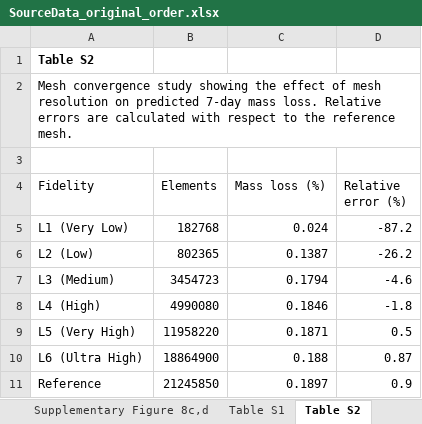
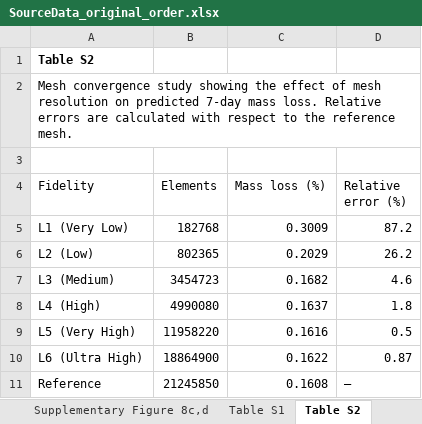
Before and after one commit to sanjukadupul-wq/Dissolve-3.0, an Excel workbook: SourceData_original_order.xlsx, sheet Table S2, drawn as a sheet; values as stored, in another font and other column widths than the file's, no borders; the diff names each change by its address in the sheet, - before the commit and + after, or states it on an @@ line.

```diff
--- a/SourceData_original_order.xlsx (sheet Table S2)
+++ b/SourceData_original_order.xlsx (sheet Table S2)
-C5 (Mass loss (%)): 0.024
+C5 (Mass loss (%)): 0.3009
-D5 (Relative error (%)): -87.2
+D5 (Relative error (%)): 87.2
-C6 (Mass loss (%)): 0.1387
+C6 (Mass loss (%)): 0.2029
-D6 (Relative error (%)): -26.2
+D6 (Relative error (%)): 26.2
-C7 (Mass loss (%)): 0.1794
+C7 (Mass loss (%)): 0.1682
-D7 (Relative error (%)): -4.6
+D7 (Relative error (%)): 4.6
-C8 (Mass loss (%)): 0.1846
+C8 (Mass loss (%)): 0.1637
-D8 (Relative error (%)): -1.8
+D8 (Relative error (%)): 1.8
-C9 (Mass loss (%)): 0.1871
+C9 (Mass loss (%)): 0.1616
-C10 (Mass loss (%)): 0.188
+C10 (Mass loss (%)): 0.1622
-C11 (Mass loss (%)): 0.1897
+C11 (Mass loss (%)): 0.1608
-D11 (Relative error (%)): 0.9
+D11 (Relative error (%)): —
```
Also changed, not shown: sheet Table S3, deliver/SourceData.xlsx, 2 other files.
